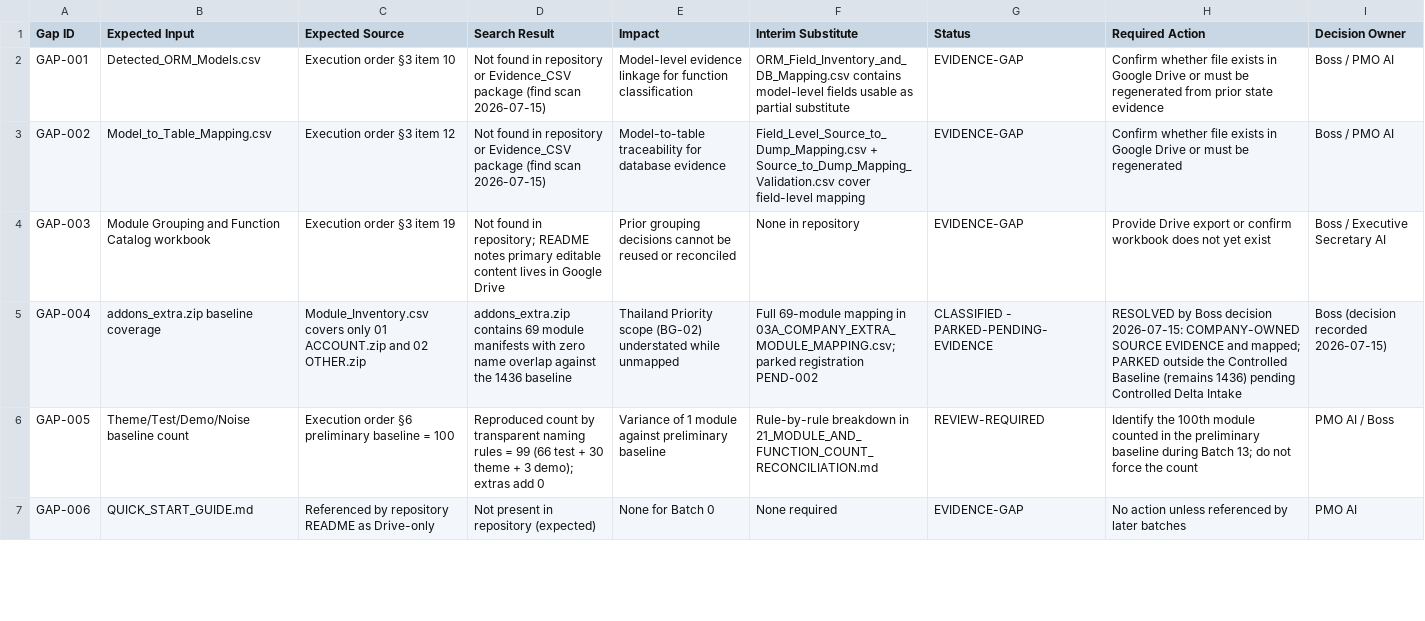
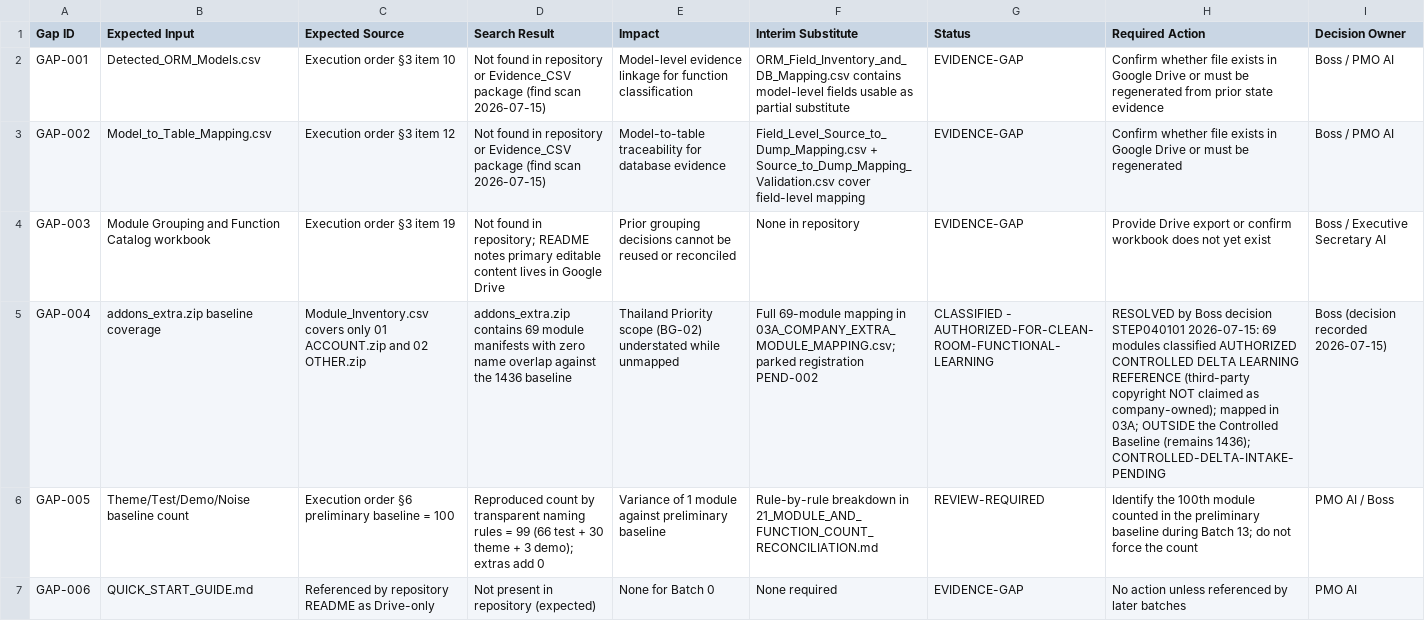
Before and after one commit to TH-PATTARAKRIT/AI-Collaboration-Hub, a CSV file: 99_SMEsPlus_Enterprise_Suite/07_Output_From_AI/PRE_STATE04_FUNCTIONAL_SANITIZATION/17_EVIDENCE_GAP_REGISTER.csv, drawn as a sheet; only a part is shown; the diff covers the shown part only; the diff names each change by its address in the sheet, - before the commit and + after, or states it on an @@ line.

```diff
--- a/99_SMEsPlus_Enterprise_Suite/07_Output_From_AI/PRE_STATE04_FUNCTIONAL_SANITIZATION/17_EVIDENCE_GAP_REGISTER.csv
+++ b/99_SMEsPlus_Enterprise_Suite/07_Output_From_AI/PRE_STATE04_FUNCTIONAL_SANITIZATION/17_EVIDENCE_GAP_REGISTER.csv
-G5 (Status): CLASSIFIED - PARKED-PENDING-EVIDENCE
+G5 (Status): CLASSIFIED - AUTHORIZED-FOR-CLEAN-ROOM-FUNCTIONAL-LEARNING
-H5 (Required Action): …Boss decision 2026-07-15: COMPANY-OWNED SOURCE EVIDENCE and mapped; PARKED outside the Controlled Baseline (remains 1436) pending Controlled Delta Intake
+H5 (Required Action): …Boss decision STEP040101 2026-07-15: 69 modules classified AUTHORIZED CONTROLLED DELTA LEARNING REFERENCE (third-party copyright NOT claimed as company-owned); mapped in 03A; OUTSIDE the Controlled Baseline (remains 1436); CONTROLLED-DELTA-INTAKE-PENDING
```
Also changed, not shown: 11 edited cells elsewhere in this file, 99_SMEsPlus_Enterprise_Suite/07_Output_From_AI/PRE_STATE04_FUNCTIONAL_SANITIZATION/25_PENDING_EVIDENCE_REGISTER.csv, 11 other files.
